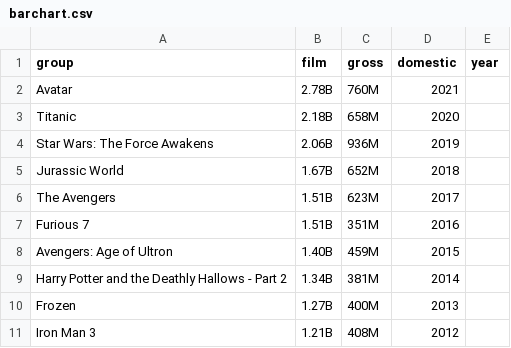
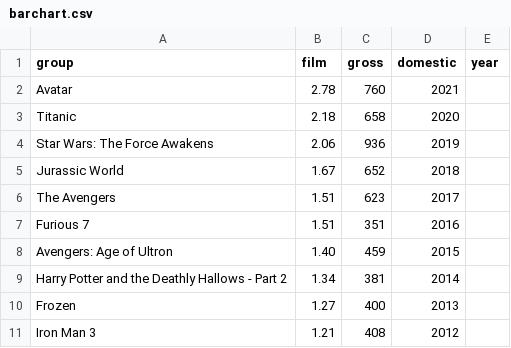
Before and after one commit to laniasepsutisna/dataset, a CSV file: barchart.csv, drawn as a sheet.

Commit message:
update

```diff
--- a/barchart.csv
+++ b/barchart.csv
@@ -1,11 +1,11 @@
 group,film,gross,domestic,year
-Avatar,2.78B,760M,2021
-Titanic,2.18B,658M,2020
-Star Wars: The Force Awakens,2.06B,936M,2019
-Jurassic World ,1.67B,652M,2018
-The Avengers,1.51B,623M,2017
-Furious 7,1.51B,351M,2016
-Avengers: Age of Ultron,1.40B,459M,2015
-Harry Potter and the Deathly Hallows - Part 2,1.34B,381M,2014
-Frozen,1.27B,400M,2013
-Iron Man 3,1.21B,408M,2012
+Avatar,2.78,760,2021
+Titanic,2.18,658,2020
+Star Wars: The Force Awakens,2.06,936,2019
+Jurassic World ,1.67,652,2018
+The Avengers,1.51,623,2017
+Furious 7,1.51,351,2016
+Avengers: Age of Ultron,1.40,459,2015
+Harry Potter and the Deathly Hallows - Part 2,1.34,381,2014
+Frozen,1.27,400,2013
+Iron Man 3,1.21,408,2012
```
